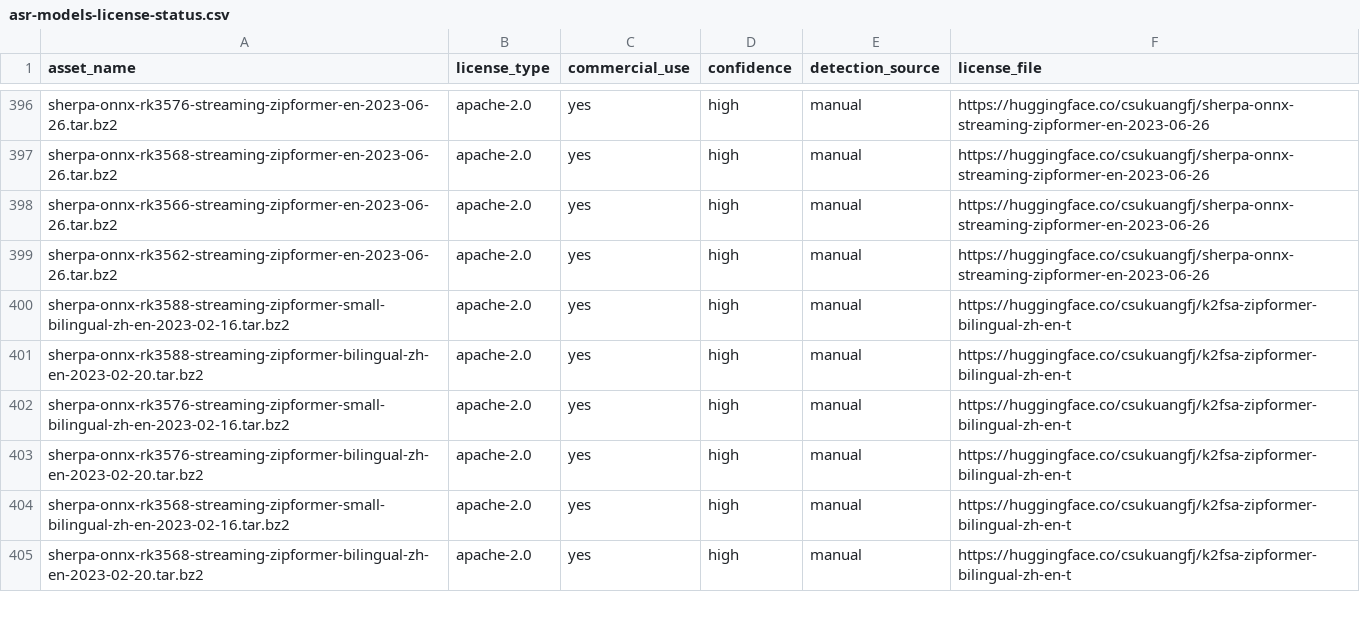
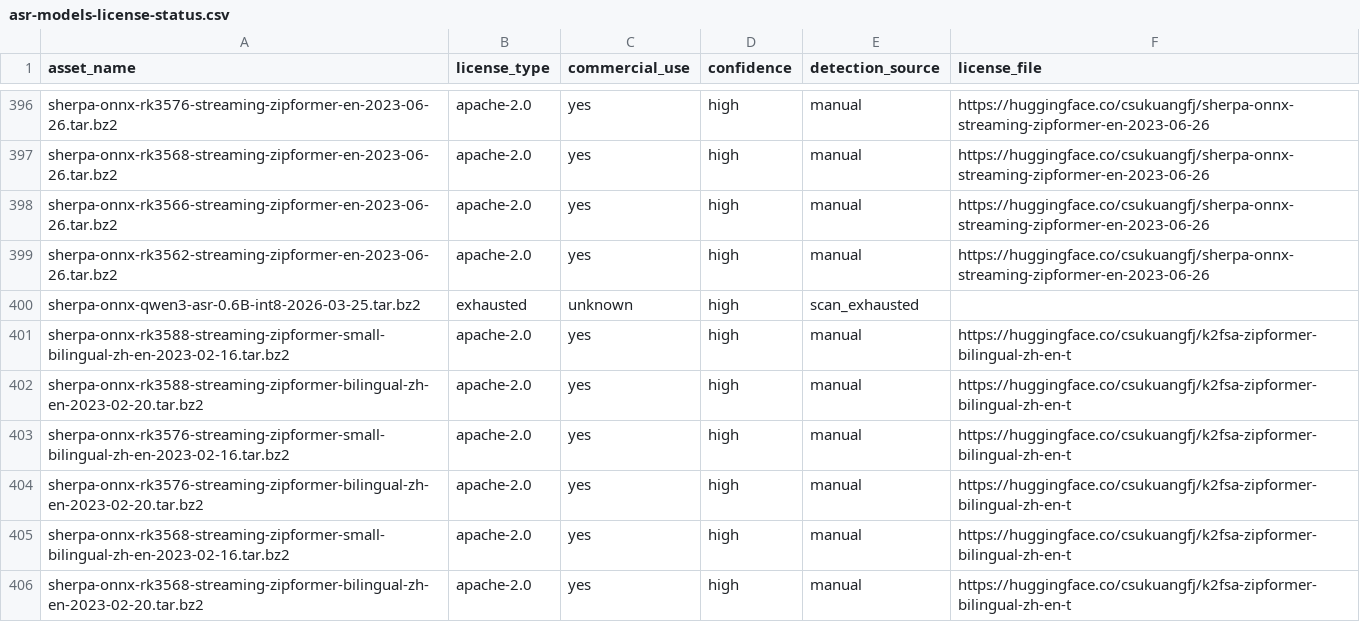
Before and after one commit to XDcobra/react-native-sherpa-onnx, a CSV file: android/src/main/assets/model_licenses/asr-models-license-status.csv, drawn as a sheet; only a part is shown, gaps mark what is left out.

```diff
--- a/android/src/main/assets/model_licenses/asr-models-license-status.csv
+++ b/android/src/main/assets/model_licenses/asr-models-license-status.csv
@@ -399,2 +399,3 @@ sherpa-onnx-rk3566-streaming-zipformer-en-2023-06-26.tar.bz2,apache-2.0,yes,high
 sherpa-onnx-rk3562-streaming-zipformer-en-2023-06-26.tar.bz2,apache-2.0,yes,high,manual,https://huggingface.co/csukuangfj/sherpa-onnx-streaming-zipformer-en-2023-06-26
+sherpa-onnx-qwen3-asr-0.6B-int8-2026-03-25.tar.bz2,exhausted,unknown,high,scan_exhausted,
 sherpa-onnx-rk3588-streaming-zipformer-small-bilingual-zh-en-2023-02-16.tar.bz2,apache-2.0,yes,high,manual,https://huggingface.co/csukuangfj/k2fsa-zipformer-bilingual-zh-en-t
```
Also changed, not shown: ios/Resources/model_licenses/asr-models-license-status.csv, 2 other files.
